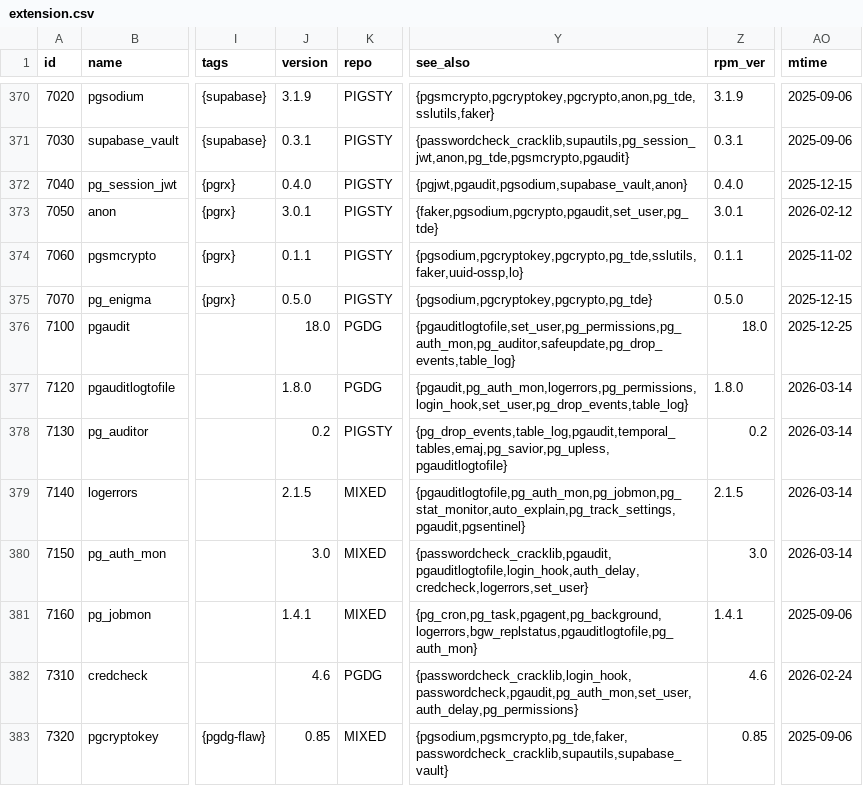
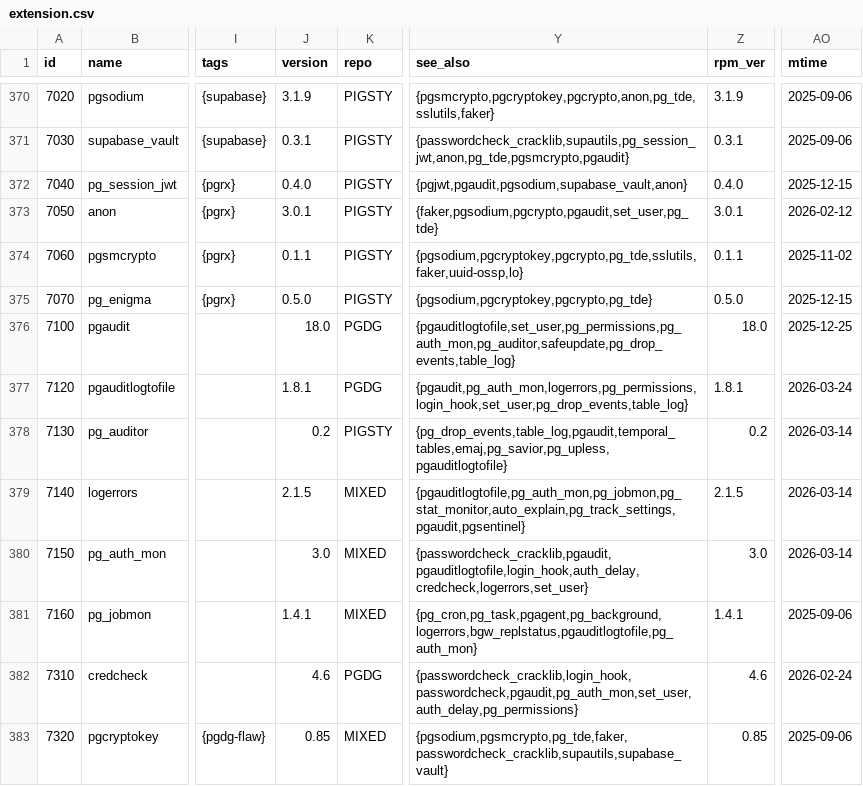
Before and after one commit to pgsty/pgext, a CSV file: db/extension.csv, drawn as a sheet; only a part is shown, gaps mark what is left out; the diff names each change by its address in the sheet, - before the commit and + after, or states it on an @@ line.

Commit message:
routine extension update

```diff
--- a/db/extension.csv
+++ b/db/extension.csv
-J377 (version): 1.8.0
+J377 (version): 1.8.1
-Z377 (rpm_ver): 1.8.0
+Z377 (rpm_ver): 1.8.1
-AO377 (mtime): 2026-03-14
+AO377 (mtime): 2026-03-24
```
Also changed, not shown: 19 other files.
